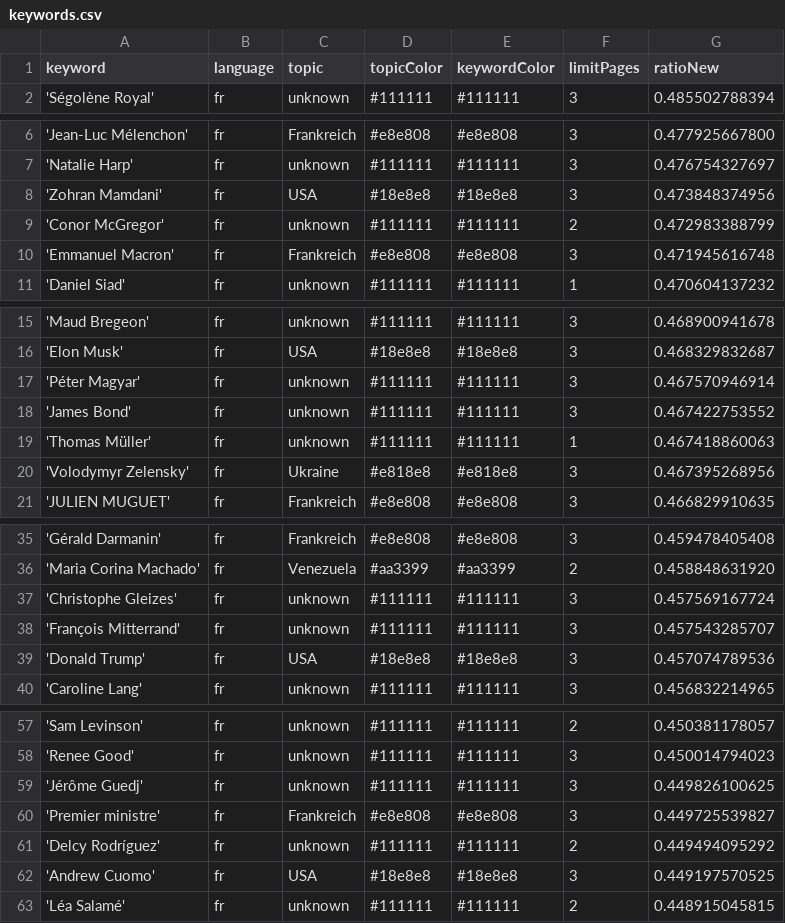
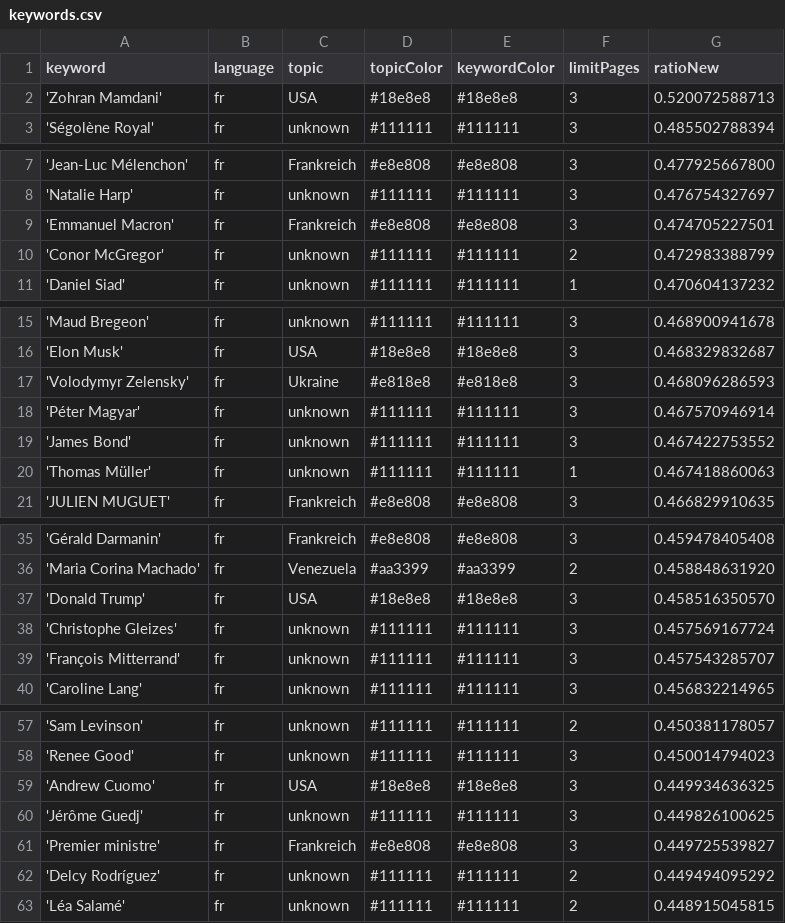
Before and after one commit to JoPhi24-news/gensChuchoter, a CSV file: keywords.csv, drawn as a sheet; only a part is shown, gaps mark what is left out; the diff covers the shown part only.

```diff
--- a/keywords.csv
+++ b/keywords.csv
@@ -1,2 +1,3 @@
 keyword,language,topic,topicColor,keywordColor,limitPages,ratioNew
+'Zohran Mamdani',fr,USA,#18e8e8,#18e8e8,3,0.520072588713
 'Ségolène Royal',fr,unknown,#111111,#111111,3,0.485502788394
@@ -7,5 +8,4 @@ keyword,language,topic,topicColor,keywordColor,limitPages,ratioNew
 'Natalie Harp',fr,unknown,#111111,#111111,3,0.476754327697
-'Zohran Mamdani',fr,USA,#18e8e8,#18e8e8,3,0.473848374956
+'Emmanuel Macron',fr,Frankreich,#e8e808,#e8e808,3,0.474705227501
 'Conor McGregor',fr,unknown,#111111,#111111,2,0.472983388799
-'Emmanuel Macron',fr,Frankreich,#e8e808,#e8e808,3,0.471945616748
 'Daniel Siad',fr,unknown,#111111,#111111,1,0.470604137232
@@ -16,2 +16,3 @@ keyword,language,topic,topicColor,keywordColor,limitPages,ratioNew
 'Elon Musk',fr,USA,#18e8e8,#18e8e8,3,0.468329832687
+'Volodymyr Zelensky',fr,Ukraine,#e818e8,#e818e8,3,0.468096286593
 'Péter Magyar',fr,unknown,#111111,#111111,3,0.467570946914
@@ -19,3 +20,2 @@ keyword,language,topic,topicColor,keywordColor,limitPages,ratioNew
 'Thomas Müller',fr,unknown,#111111,#111111,1,0.467418860063
-'Volodymyr Zelensky',fr,Ukraine,#e818e8,#e818e8,3,0.467395268956
 'JULIEN MUGUET',fr,Frankreich,#e8e808,#e8e808,3,0.466829910635
@@ -36,5 +36,5 @@ keyword,language,topic,topicColor,keywordColor,limitPages,ratioNew
 'Maria Corina Machado',fr,Venezuela,#aa3399,#aa3399,2,0.458848631920
+'Donald Trump',fr,USA,#18e8e8,#18e8e8,3,0.458516350570
 'Christophe Gleizes',fr,unknown,#111111,#111111,3,0.457569167724
 'François Mitterrand',fr,unknown,#111111,#111111,3,0.457543285707
-'Donald Trump',fr,USA,#18e8e8,#18e8e8,3,0.457074789536
 'Caroline Lang',fr,unknown,#111111,#111111,3,0.456832214965
@@ -58,2 +58,3 @@ keyword,language,topic,topicColor,keywordColor,limitPages,ratioNew
 'Renee Good',fr,unknown,#111111,#111111,3,0.450014794023
+'Andrew Cuomo',fr,USA,#18e8e8,#18e8e8,3,0.449934636325
 'Jérôme Guedj',fr,unknown,#111111,#111111,3,0.449826100625
@@ -61,3 +62,2 @@ keyword,language,topic,topicColor,keywordColor,limitPages,ratioNew
 'Delcy Rodríguez',fr,unknown,#111111,#111111,2,0.449494095292
-'Andrew Cuomo',fr,USA,#18e8e8,#18e8e8,3,0.449197570525
 'Léa Salamé',fr,unknown,#111111,#111111,2,0.448915045815
```
Also changed, not shown: 3 added rows and 3 removed rows elsewhere in this file, 1 other file.
